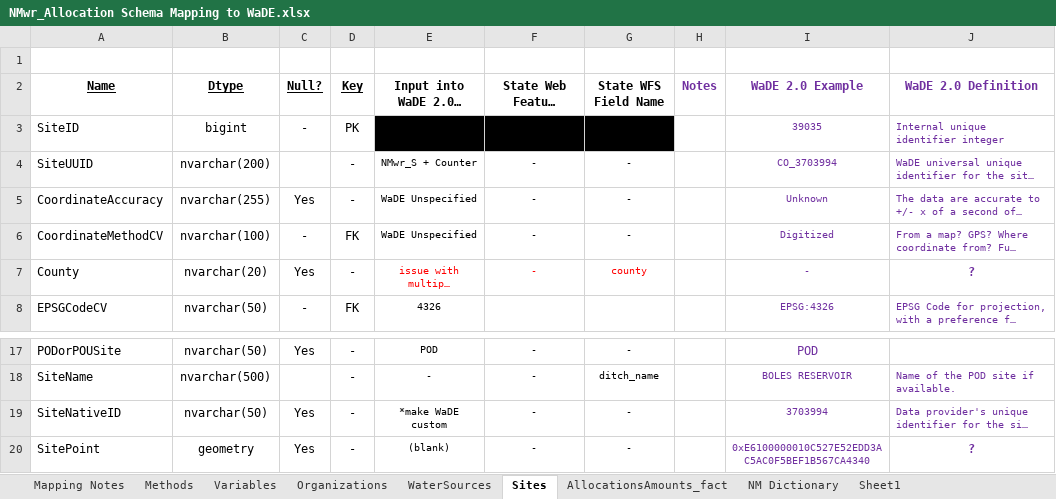
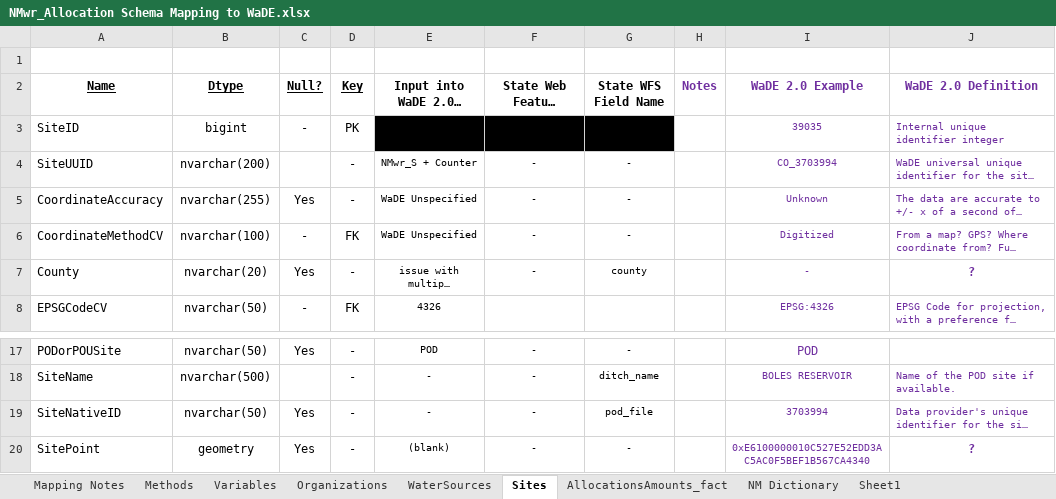
Before and after one commit to WSWCWaterDataExchange/MappingStatesDataToWaDE2.0, an Excel workbook: NewMexico/WaterAllocation/NMwr_Allocation Schema Mapping to WaDE.xlsx, sheet Sites, drawn as a sheet; only a part is shown, gaps mark what is left out; long unchanged cells end in …; values as stored, in another font and other column widths than the file's, no borders; the diff names each change by its address in the sheet, - before the commit and + after, or states it on an @@ line.

```diff
--- a/NewMexico/WaterAllocation/NMwr_Allocation Schema Mapping to WaDE.xlsx (sheet Sites)
+++ b/NewMexico/WaterAllocation/NMwr_Allocation Schema Mapping to WaDE.xlsx (sheet Sites)
-E7:G7 text colour: #FF0000
+E7:G7 text colour: black
-E19: *make WaDE custom
+E19: -
-G19 (State WFS Field Name): -
+G19 (State WFS Field Name): pod_file
```
Also changed, not shown: sheet AllocationsAmounts_fact, sheet Mapping Notes, 4 other files.
